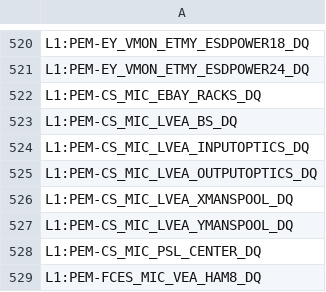
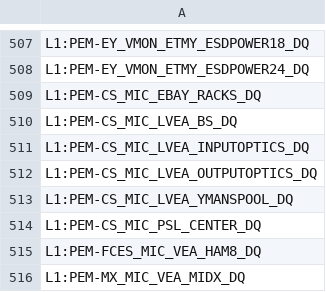
Before and after one commit to siddharth101/coherence-monitor, a CSV file: channel_files/L1/L1_safe_channels.csv, drawn as a sheet; only a part is shown, gaps mark what is left out; the shorter side is filled out with more unchanged rows; the diff covers the shown part only; the diff names each change by its address in the sheet, - before the commit and + after, or states it on an @@ line.

```diff
--- a/channel_files/L1/L1_safe_channels.csv
+++ b/channel_files/L1/L1_safe_channels.csv
-row 526: L1:PEM-CS_MIC_LVEA_XMANSPOOL_DQ
```
Also changed, not shown: 13 removed rows elsewhere in this file, channel_files/H1/H1_safe_channels.csv, 2 other files.
